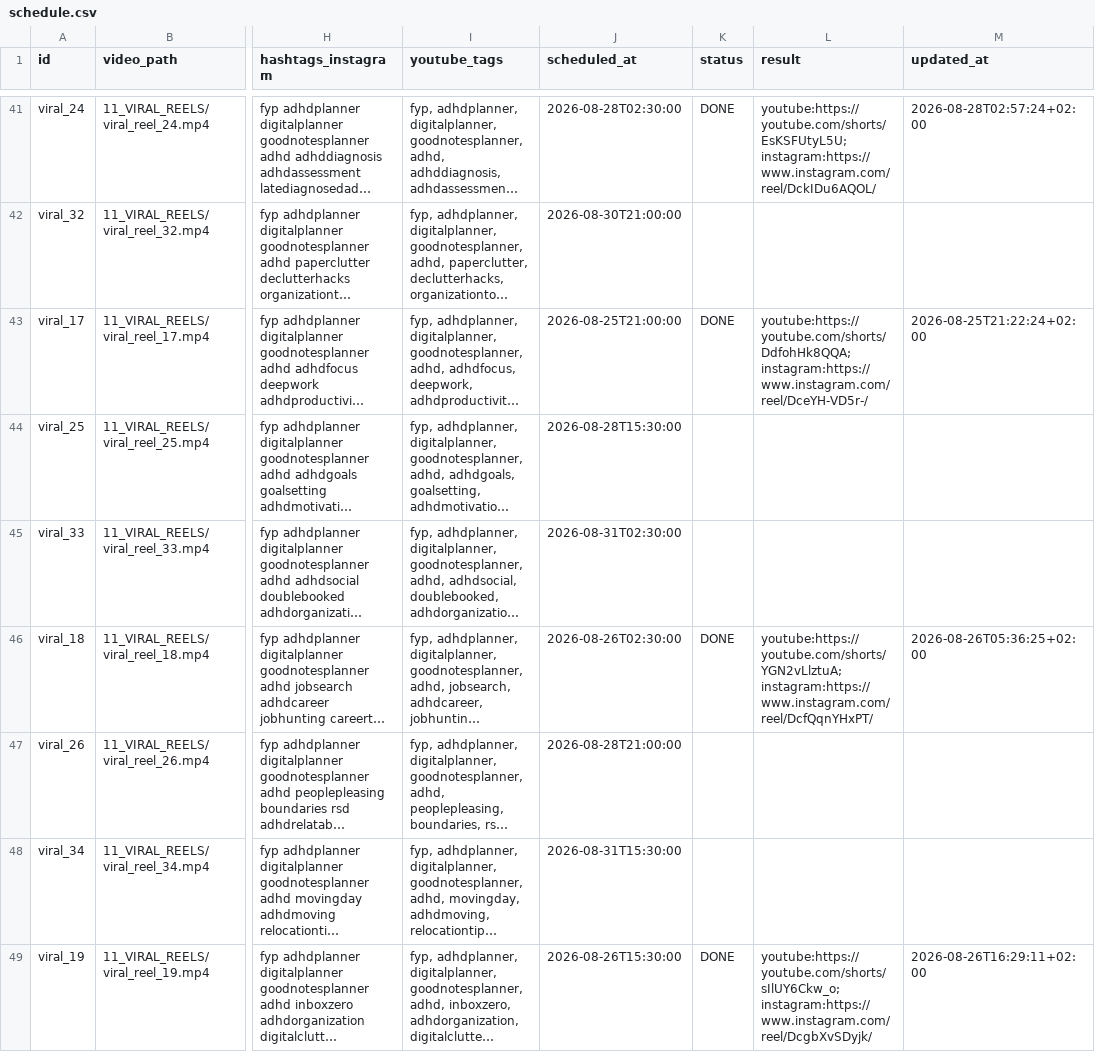
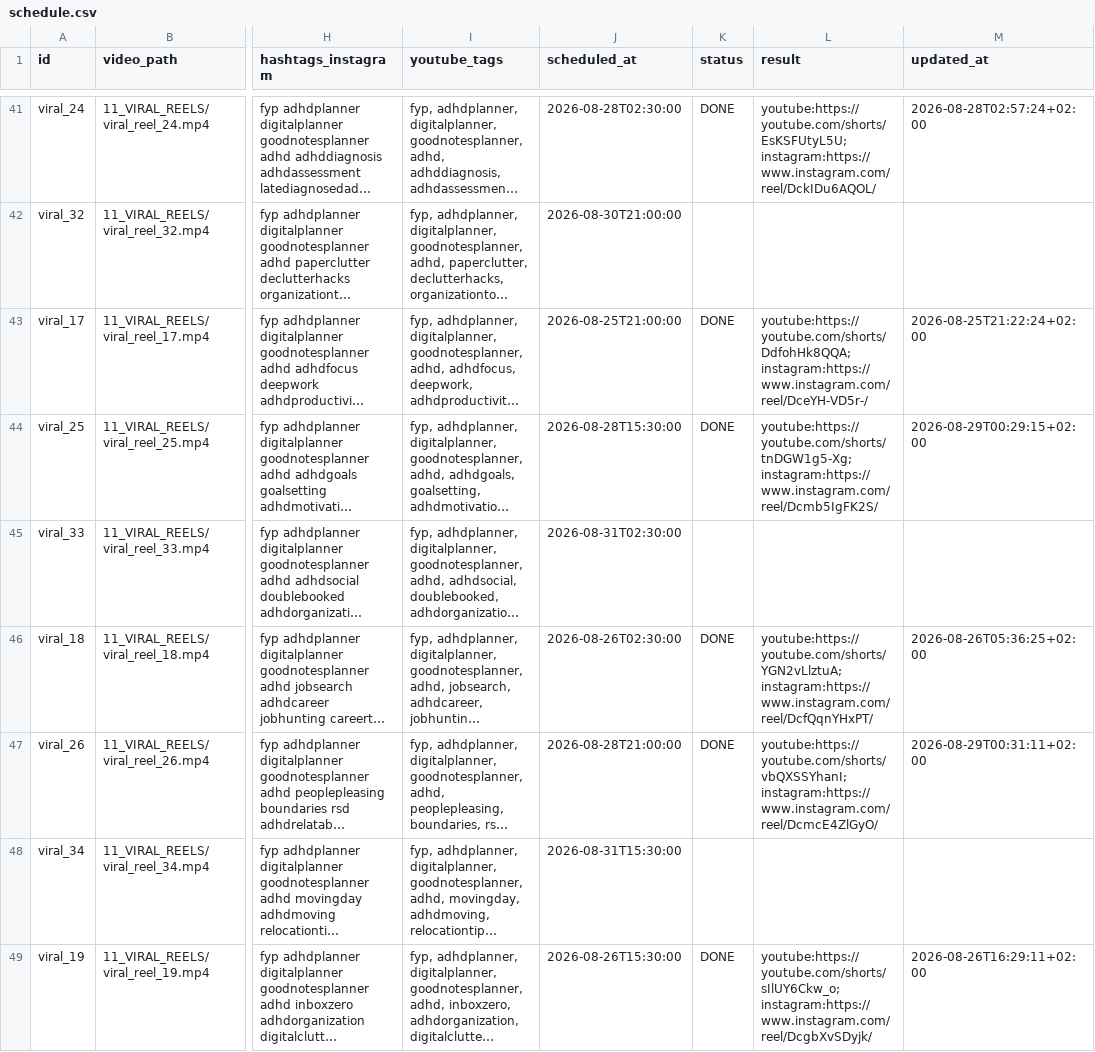
Before and after one commit to marcelxksx-crypto/adhd-social-video-hosting, a CSV file: 05_SKRYPTY_SYSTEMU/social_video_publisher/schedule.csv, drawn as a sheet; only a part is shown, gaps mark what is left out; long unchanged cells end in …; the diff names each change by its address in the sheet, - before the commit and + after, or states it on an @@ line.

```diff
--- a/05_SKRYPTY_SYSTEMU/social_video_publisher/schedule.csv
+++ b/05_SKRYPTY_SYSTEMU/social_video_publisher/schedule.csv
-K44 (status): (empty)
+K44 (status): DONE
-L44 (result): (empty)
+L44 (result): youtube:https://youtube.com/shorts/tnDGW1g5-Xg; instagram:https://www.instagram.com/reel/Dcmb5IgFK2S/
-M44 (updated_at): (empty)
+M44 (updated_at): 2026-08-29T00:29:15+02:00
-K47 (status): (empty)
+K47 (status): DONE
-L47 (result): (empty)
+L47 (result): youtube:https://youtube.com/shorts/vbQXSSYhanI; instagram:https://www.instagram.com/reel/DcmcE4ZlGyO/
-M47 (updated_at): (empty)
+M47 (updated_at): 2026-08-29T00:31:11+02:00
```
